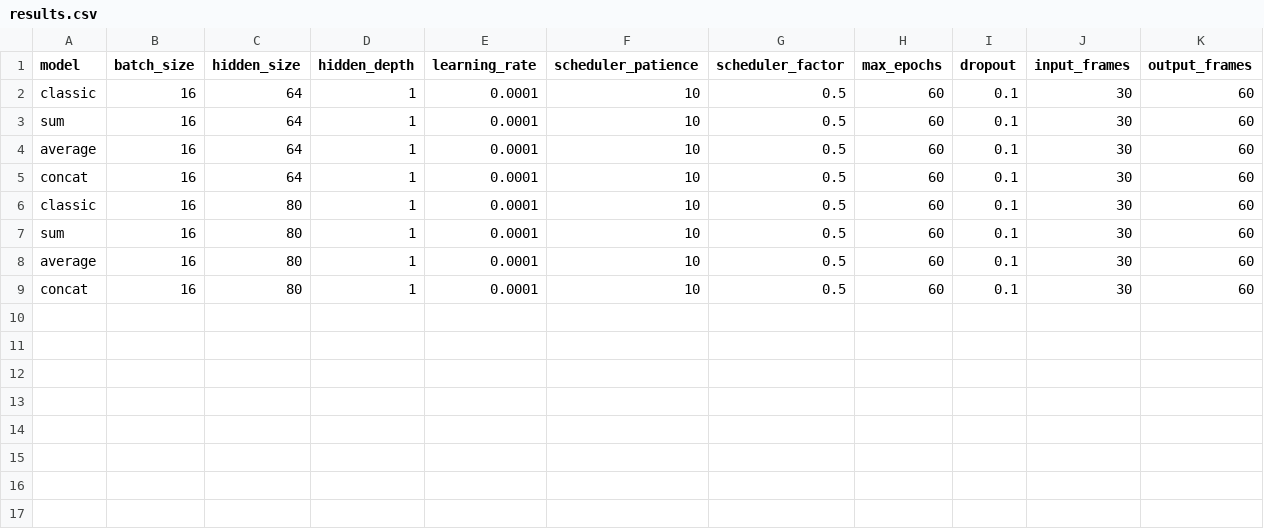
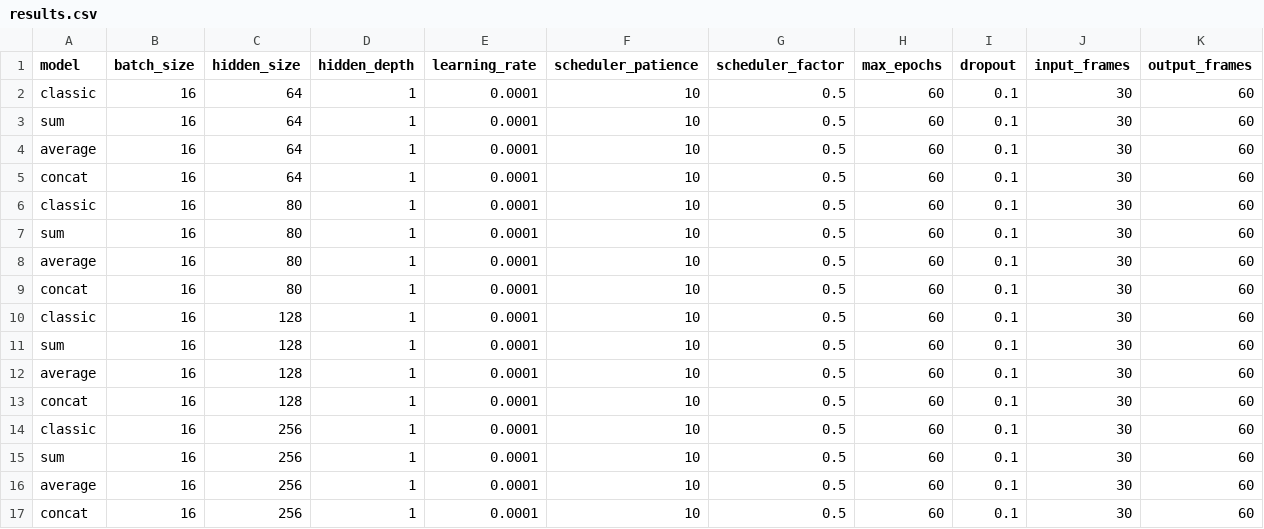
Before and after one commit to AlexisBalayre/future-position-prediction-for-aircraft-refueling, a CSV file: code/future_position_prediction/LSTM/PosVelAcc/results.csv, drawn as a sheet; only a part is shown; rows hold the shown columns only; the diff names each change by its address in the sheet, - before the commit and + after, or states it on an @@ line.

```diff
--- a/code/future_position_prediction/LSTM/PosVelAcc/results.csv
+++ b/code/future_position_prediction/LSTM/PosVelAcc/results.csv
+row 10: classic | 16 | 128 | 1 | 0.0001 | 10 | 0.5 | 60 | 0.1 | 30 | 60
+row 11: sum | 16 | 128 | 1 | 0.0001 | 10 | 0.5 | 60 | 0.1 | 30 | 60
+row 12: average | 16 | 128 | 1 | 0.0001 | 10 | 0.5 | 60 | 0.1 | 30 | 60
+row 13: concat | 16 | 128 | 1 | 0.0001 | 10 | 0.5 | 60 | 0.1 | 30 | 60
+row 14: classic | 16 | 256 | 1 | 0.0001 | 10 | 0.5 | 60 | 0.1 | 30 | 60
+row 15: sum | 16 | 256 | 1 | 0.0001 | 10 | 0.5 | 60 | 0.1 | 30 | 60
+row 16: average | 16 | 256 | 1 | 0.0001 | 10 | 0.5 | 60 | 0.1 | 30 | 60
+row 17: concat | 16 | 256 | 1 | 0.0001 | 10 | 0.5 | 60 | 0.1 | 30 | 60
```
Also changed, not shown: code/future_position_prediction/GRU/PosVelAcc/results_2.csv, 8 other files.
